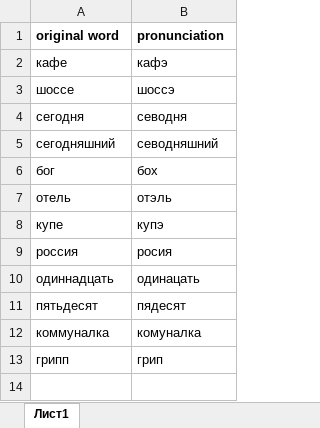
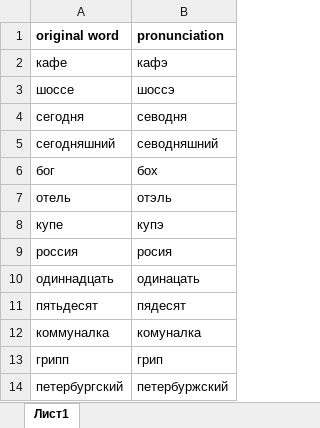
Before and after one commit to suralmasha/RuTranscript, an Excel workbook: src/irregular_exceptions.xlsx, sheet Лист1, drawn as a sheet; values as stored, in another font and other column widths than the file's, no borders; the diff names each change by its address in the sheet, - before the commit and + after, or states it on an @@ line.

Commit message:
Added 'петербургский' to regular exceptions

```diff
--- a/src/irregular_exceptions.xlsx (sheet Лист1)
+++ b/src/irregular_exceptions.xlsx (sheet Лист1)
+row 14: петербургский | петербуржский
```
Also changed, not shown: 1 other file.
